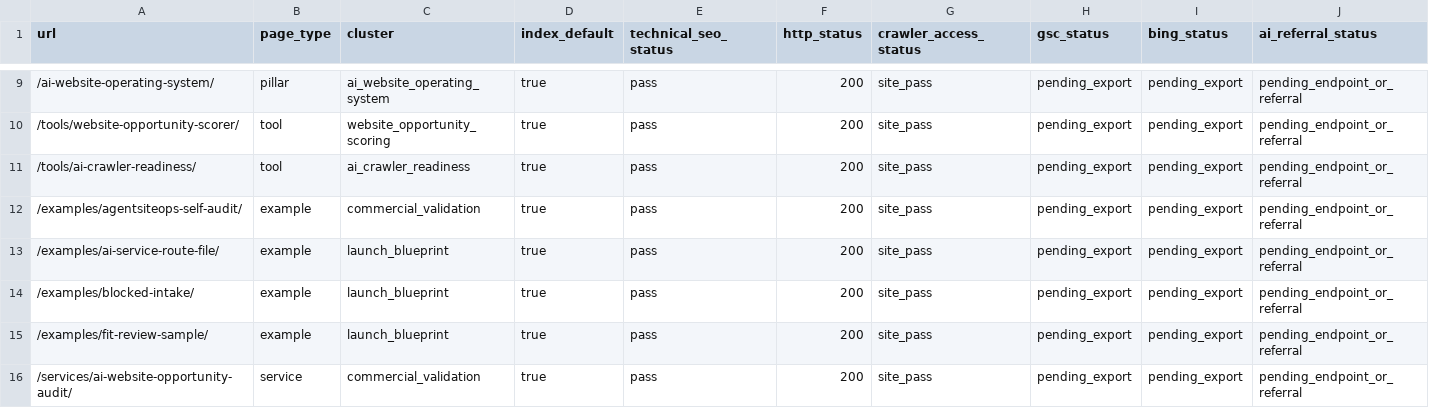
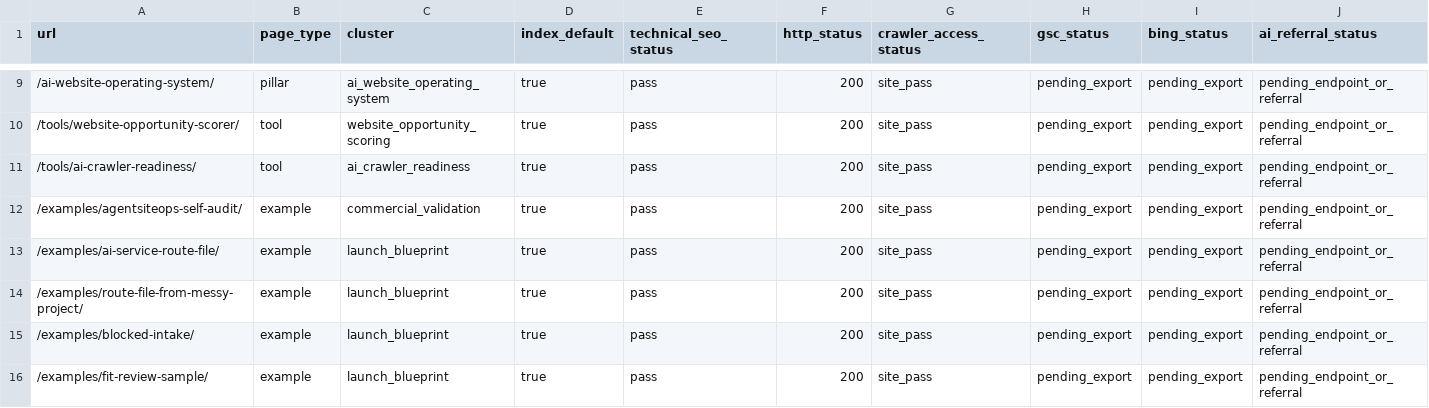
Before and after one commit to SB980425/shachidainei, a CSV file: agentsiteops/data/growth-evidence-snapshot.csv, drawn as a sheet; only a part is shown, gaps mark what is left out; the shorter side is filled out with more unchanged rows; rows hold the shown columns only; the diff names each change by its address in the sheet, - before the commit and + after, or states it on an @@ line.

```diff
--- a/agentsiteops/data/growth-evidence-snapshot.csv
+++ b/agentsiteops/data/growth-evidence-snapshot.csv
+row 14: /examples/route-file-from-messy-project/ | example | launch_blueprint | true | pass | 200 | site_pass | pending_export | pending_export | pending_endpoint_or_referral
```
Also changed, not shown: agentsiteops/data/page-review-actions.csv, agentsiteops/data/production-health-snapshot.csv, 30 other files.
